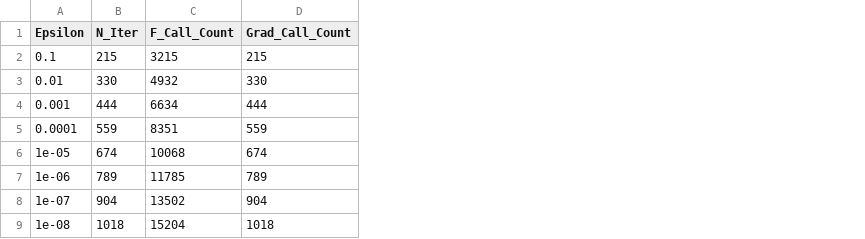
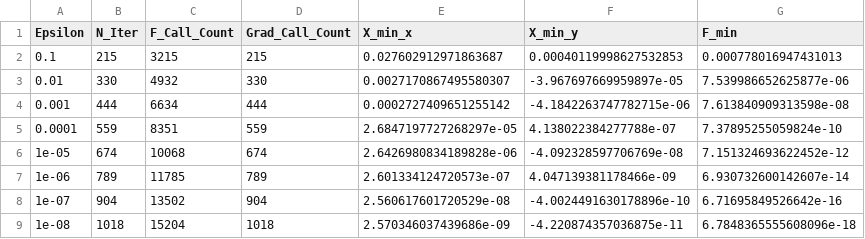
Before and after one commit to arsenkalinovskii/MOPT-2, a CSV file: task4/task4_[Armijo-Bad function]_table.csv, drawn as a sheet; the diff names each change by its address in the sheet, - before the commit and + after, or states it on an @@ line.

```diff
--- a/task4/task4_[Armijo-Bad function]_table.csv
+++ b/task4/task4_[Armijo-Bad function]_table.csv
+column E (X_min_x), rows 2-9: 0.027602912971863687 | 0.0027170867495580307 | 0.0002727409651255142 | 2.6847197727268297e-05 | 2.6426980834189828e-06 | 2.601334124720573e-07 | 2.560617601720529e-08 | 2.570346037439686e-09
+column F (X_min_y), rows 2-9: 0.00040119998627532853 | -3.967697669959897e-05 | -4.1842263747782715e-06 | 4.138022384277788e-07 | -4.092328597706769e-08 | 4.047139381178466e-09 | -4.0024491630178896e-10 | -4.220874357036875e-11
+column G (F_min), rows 2-9: 0.000778016947431013 | 7.539986652625877e-06 | 7.613840909313598e-08 | 7.37895255059824e-10 | 7.151324693622452e-12 | 6.930732600142607e-14 | 6.71695849526642e-16 | 6.7848365555608096e-18
```
Also changed, not shown: 48 other files.
